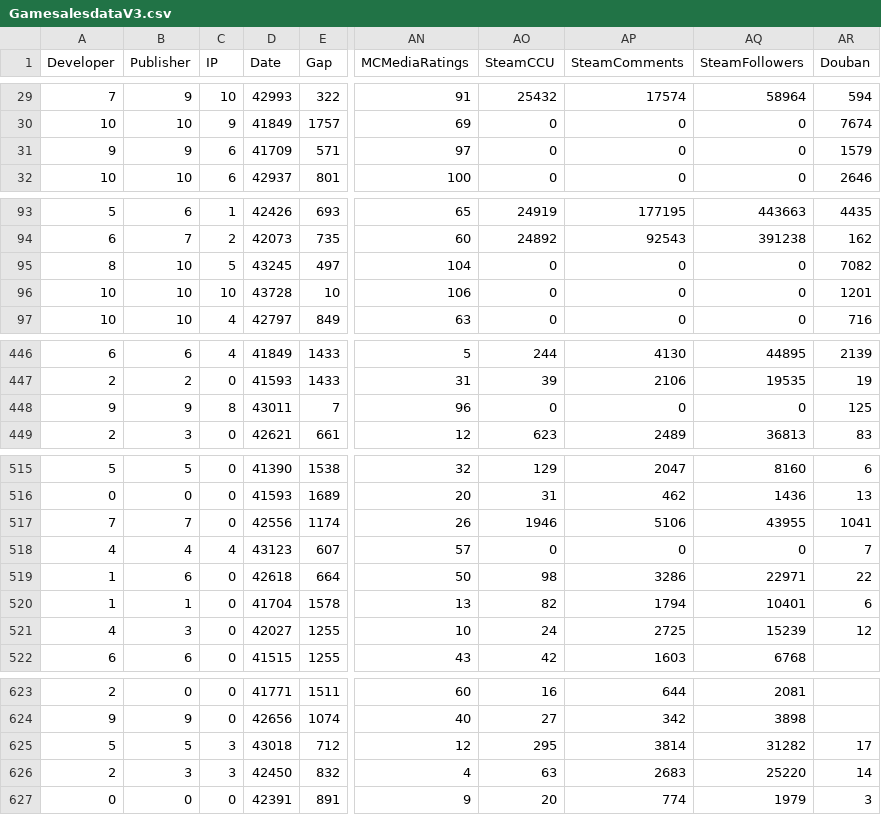
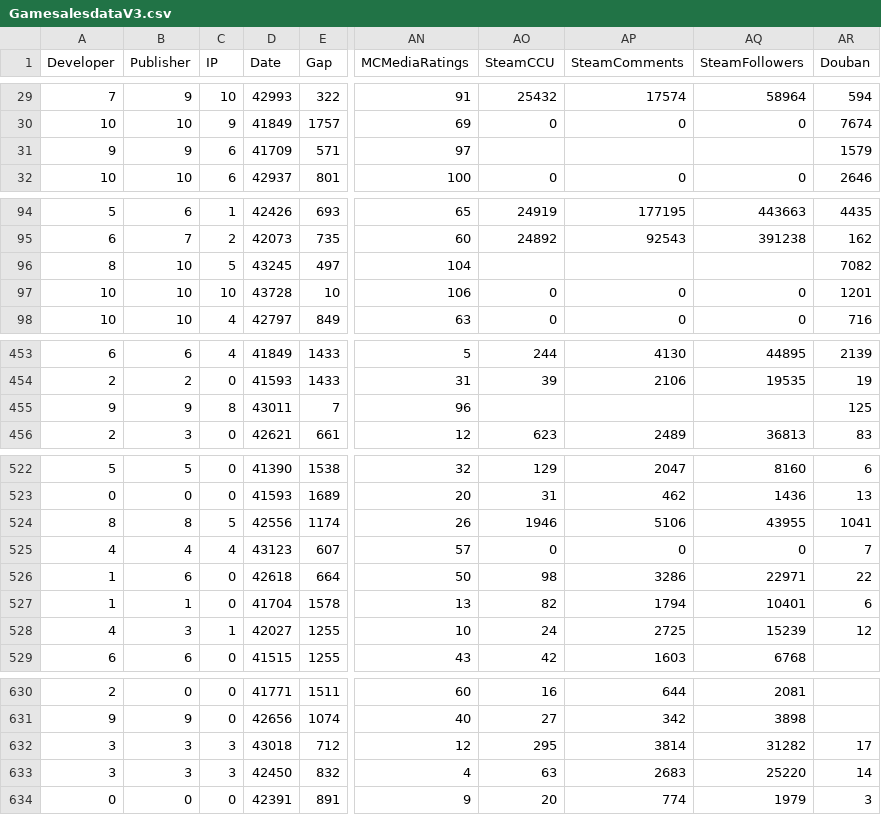
Before and after one commit to arcboundavenger/Python1, a CSV file: GamesalesdataV3.csv, drawn as a sheet; only a part is shown, gaps mark what is left out; addresses are those after the commit; the diff covers the shown part only; the diff names each change by its address in the sheet, - before the commit and + after, or states it on an @@ line.

```diff
--- a/GamesalesdataV3.csv
+++ b/GamesalesdataV3.csv
-AO31 (SteamCCU): 0
+AO31 (SteamCCU): (empty)
-AP31 (SteamComments): 0
+AP31 (SteamComments): (empty)
-AQ31 (SteamFollowers): 0
+AQ31 (SteamFollowers): (empty)
-AO96 (SteamCCU): 0
+AO96 (SteamCCU): (empty)
-AP96 (SteamComments): 0
+AP96 (SteamComments): (empty)
-AQ96 (SteamFollowers): 0
+AQ96 (SteamFollowers): (empty)
-AO455 (SteamCCU): 0
+AO455 (SteamCCU): (empty)
-AP455 (SteamComments): 0
+AP455 (SteamComments): (empty)
-AQ455 (SteamFollowers): 0
+AQ455 (SteamFollowers): (empty)
-A524 (Developer): 7
+A524 (Developer): 8
-B524 (Publisher): 7
+B524 (Publisher): 8
-C524 (IP): 0
+C524 (IP): 5
-C528 (IP): 0
+C528 (IP): 1
-A632 (Developer): 5
+A632 (Developer): 3
-B632 (Publisher): 5
+B632 (Publisher): 3
-A633 (Developer): 2
+A633 (Developer): 3
```
Also changed, not shown: 2 added rows, 6 moved rows and 63 edited cells elsewhere in this file, GamessalesTargetV2.csv, submit.csv, 1 other file.
